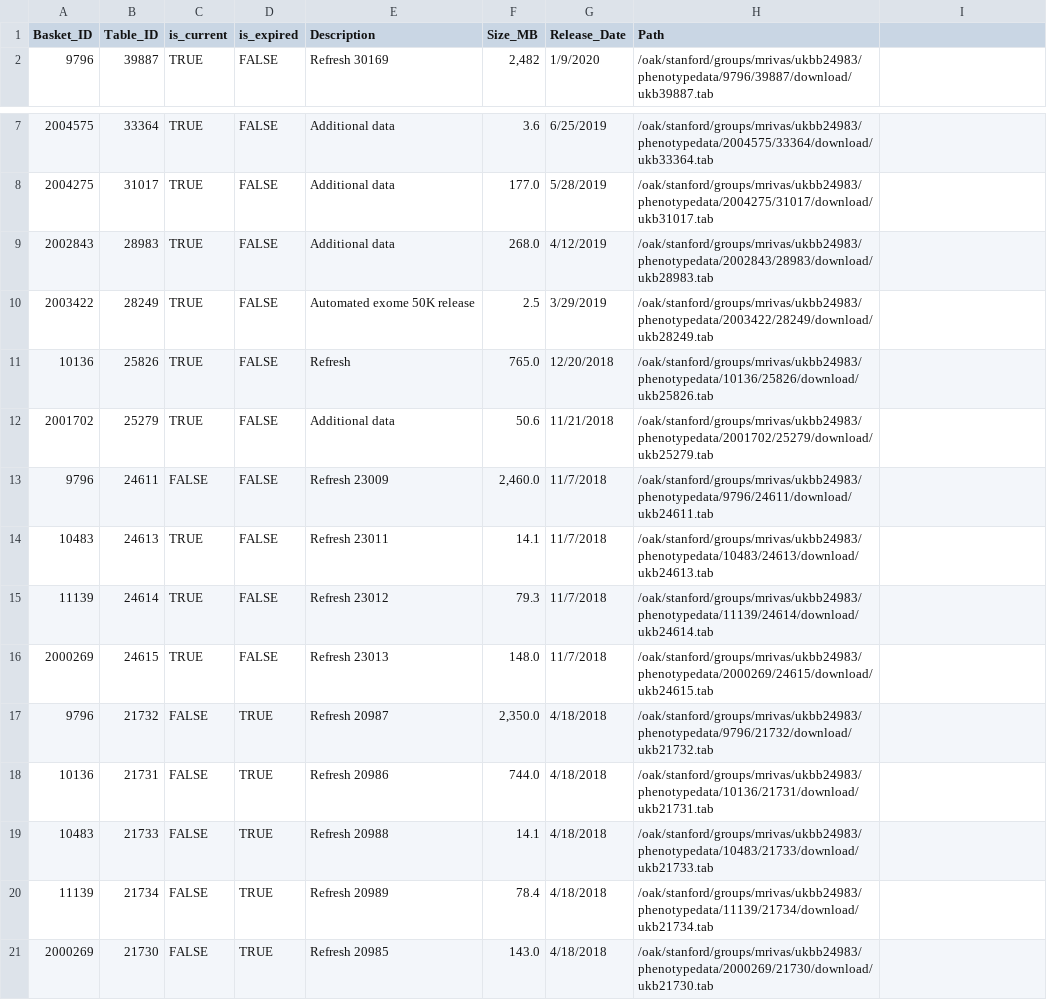
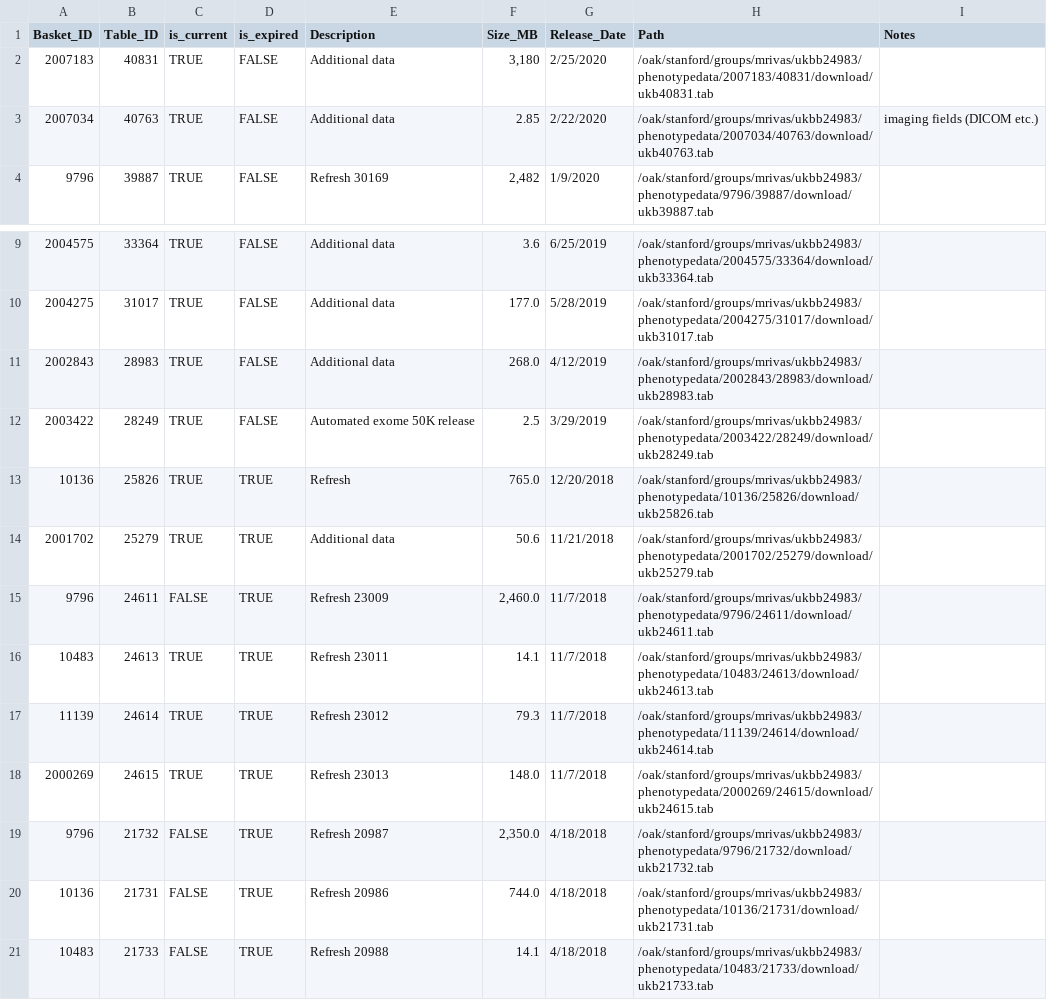
Before and after one commit to rivas-lab/ukbb-tools, a TSV file: 05_gbe/ukbb24983_tables.tsv, drawn as a sheet; only a part is shown, gaps mark what is left out; the shorter side is filled out with more unchanged rows; addresses are those after the commit; the diff names each change by its address in the sheet, - before the commit and + after, or states it on an @@ line.

Commit message:
updated tables tsv

```diff
--- a/05_gbe/ukbb24983_tables.tsv
+++ b/05_gbe/ukbb24983_tables.tsv
-I1: (empty)
+I1: Notes
+row 2: 2007183 | 40831 | TRUE | FALSE | Additional data | 3,180 | 2/25/2020 | /oak/stanford/groups/mrivas/ukbb24983/phenotypedata/2007183/40831/download/ukb40831.tab
+row 3: 2007034 | 40763 | TRUE | FALSE | Additional data | 2.85 | 2/22/2020 | /oak/stanford/groups/mrivas/ukbb24983/phenotypedata/2007034/40763/download/ukb40763.tab | imaging fields (DICOM etc.)
-D13:D18 (is_expired): FALSE
+D13:D18 (is_expired): TRUE
```
